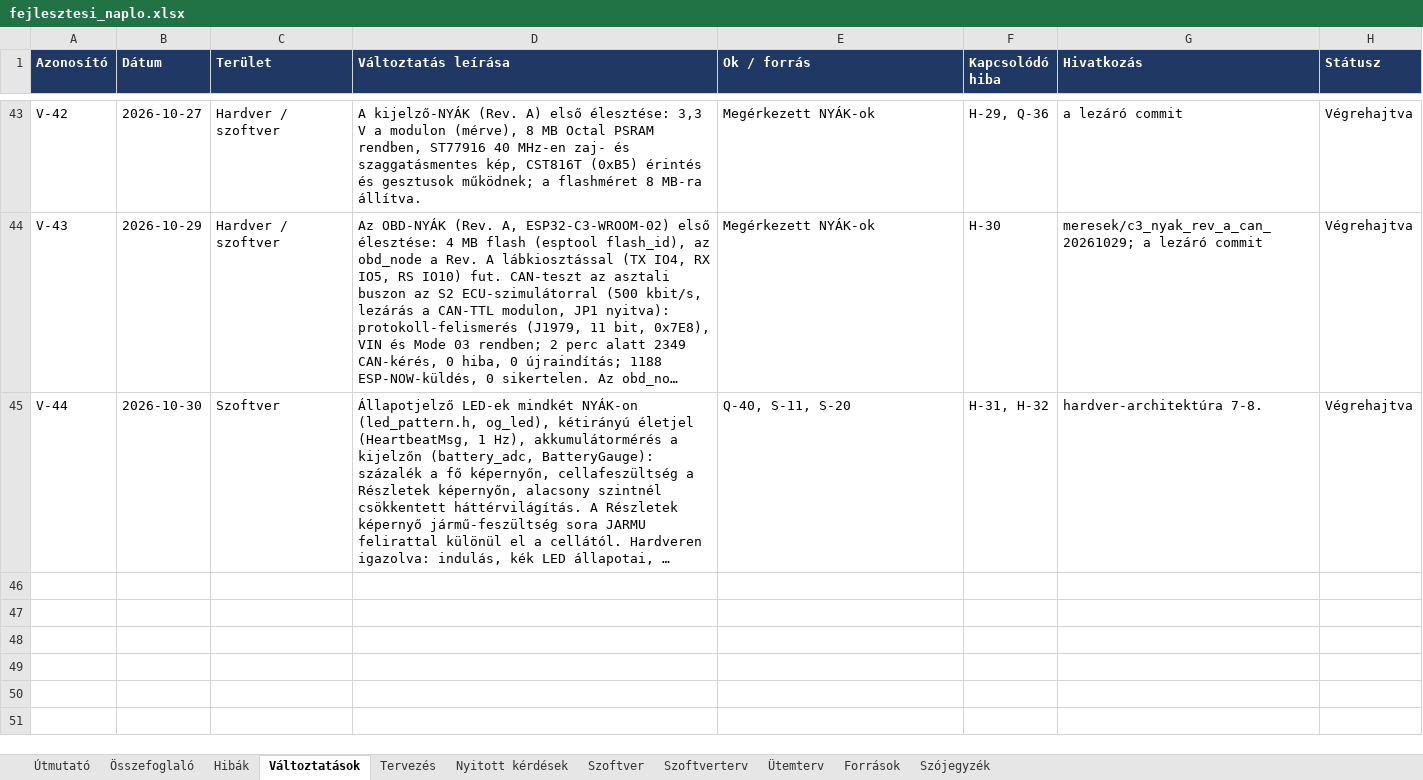
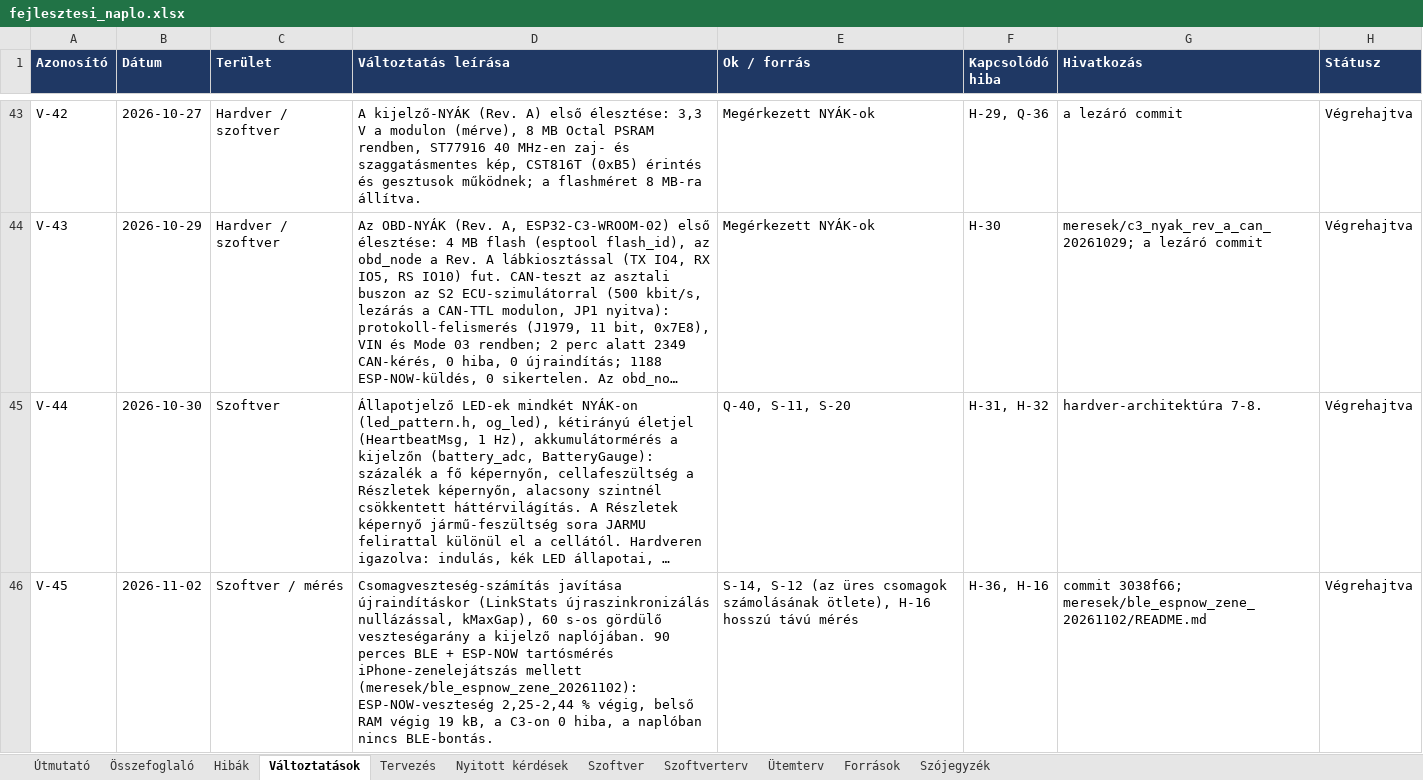
Before and after one commit to Turboblider55/Project_OpenGauge, an Excel workbook: docs/fejlesztesi_naplo.xlsx, sheet Változtatások, drawn as a sheet; only a part is shown, gaps mark what is left out; long unchanged cells end in …; values as stored, in another font and other column widths than the file's, no borders; the diff names each change by its address in the sheet, - before the commit and + after, or states it on an @@ line.

```diff
--- a/docs/fejlesztesi_naplo.xlsx (sheet Változtatások)
+++ b/docs/fejlesztesi_naplo.xlsx (sheet Változtatások)
+row 46: V-45 | 2026-11-02 | Szoftver / mérés | Csomagveszteség-számítás javítása újraindításkor (LinkStats újraszinkronizálás nullázással, kMaxGap), 60 s-os gördülő veszteségarány a kijelző naplójában. 90 perces BLE + ESP-NOW tartósmérés iPhone-zenelejátszás mellett (meresek/ble_espnow_zene_20261102): ESP-NOW-veszteség 2,25-2,44 % végig, belső RAM végig 19 kB, a C3-on 0 hiba, a naplóban nincs BLE-bontás. | S-14, S-12 (az üres csomagok számolásának ötlete), H-16 hosszú távú mérés | H-36, H-16 | commit 3038f66; meresek/ble_espnow_zene_20261102/README.md | Végrehajtva
```
Also changed, not shown: sheet Hibák, sheet Szoftver, 11 other files.
